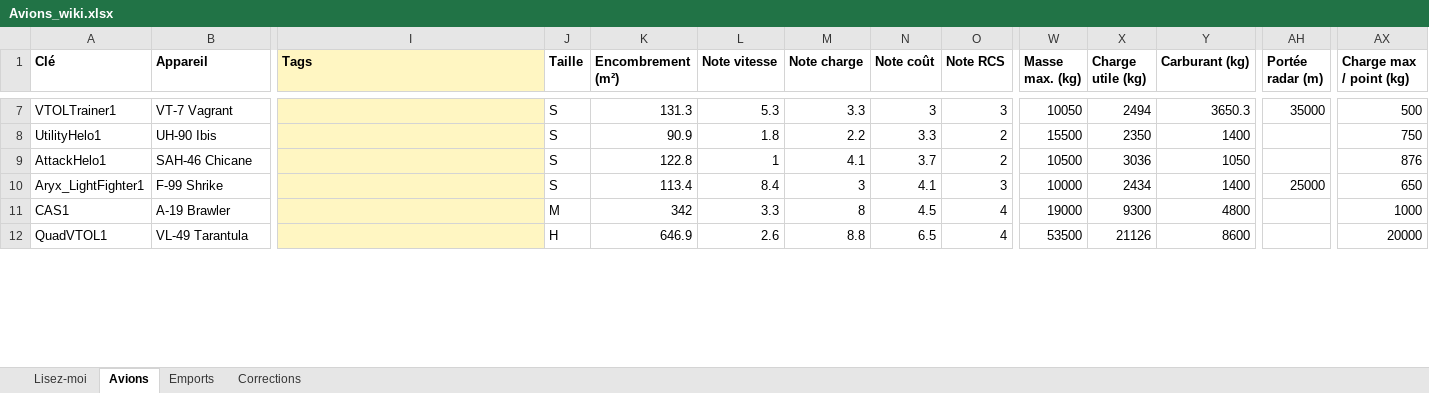
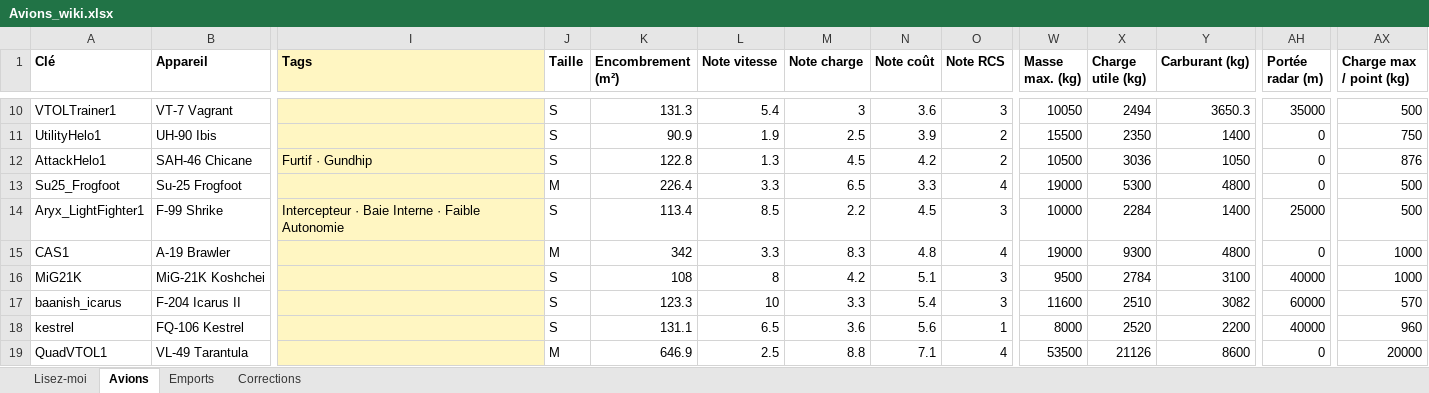
Before and after one commit to Zeviper-Gaming/Nuclear-Option-Wiki, an Excel workbook: data/Avions_wiki.xlsx, sheet Avions, drawn as a sheet; only a part is shown, gaps mark what is left out; values as stored, in another font and other column widths than the file's, no borders; addresses are those after the commit; rows hold the shown columns only; the diff covers the shown part only; the diff names each change by its address in the sheet, - before the commit and + after, or states it on an @@ line.

```diff
--- a/data/Avions_wiki.xlsx (sheet Avions)
+++ b/data/Avions_wiki.xlsx (sheet Avions)
-L10 (Note vitesse): 5.3
+L10 (Note vitesse): 5.4
-M10 (Note charge): 3.3
+M10 (Note charge): 3
-N10 (Note coût): 3
+N10 (Note coût): 3.6
-L11 (Note vitesse): 1.8
+L11 (Note vitesse): 1.9
-M11 (Note charge): 2.2
+M11 (Note charge): 2.5
-N11 (Note coût): 3.3
+N11 (Note coût): 3.9
-AH11:AH12 (Portée radar (m)): (empty)
+AH11:AH12 (Portée radar (m)): 0
-I12 (Tags): (empty)
+I12 (Tags): Furtif · Gundhip
-L12 (Note vitesse): 1
+L12 (Note vitesse): 1.3
-M12 (Note charge): 4.1
+M12 (Note charge): 4.5
-N12 (Note coût): 3.7
+N12 (Note coût): 4.2
+row 13: Su25_Frogfoot | Su-25 Frogfoot |  | M | 226.4 | 3.3 | 6.5 | 3.3 | 4 | 19000 | 5300 | 4800 | 0 | 500
-I14 (Tags): (empty)
+I14 (Tags): Intercepteur · Baie Interne · Faible Autonomie
-L14 (Note vitesse): 8.4
+L14 (Note vitesse): 8.5
-M14 (Note charge): 3
+M14 (Note charge): 2.2
-N14 (Note coût): 4.1
+N14 (Note coût): 4.5
-X14 (Charge utile (kg)): 2434
+X14 (Charge utile (kg)): 2284
-AX14 (Charge max / point (kg)): 650
+AX14 (Charge max / point (kg)): 500
-M15 (Note charge): 8
+M15 (Note charge): 8.3
-N15 (Note coût): 4.5
+N15 (Note coût): 4.8
-AH15 (Portée radar (m)): (empty)
+AH15 (Portée radar (m)): 0
+row 16: MiG21K | MiG-21K Koshchei |  | S | 108 | 8 | 4.2 | 5.1 | 3 | 9500 | 2784 | 3100 | 40000 | 1000
+row 17: baanish_icarus | F-204 Icarus II |  | S | 123.3 | 10 | 3.3 | 5.4 | 3 | 11600 | 2510 | 3082 | 60000 | 570
+row 18: kestrel | FQ-106 Kestrel |  | S | 131.1 | 6.5 | 3.6 | 5.6 | 1 | 8000 | 2520 | 2200 | 40000 | 960
-J19 (Taille): H
+J19 (Taille): M
-L19 (Note vitesse): 2.6
+L19 (Note vitesse): 2.5
-N19 (Note coût): 6.5
+N19 (Note coût): 7.1
-AH19 (Portée radar (m)): (empty)
+AH19 (Portée radar (m)): 0
```
Also changed, not shown: 4 added rows and 88 edited cells elsewhere in this sheet, sheet Emports, sheet Lisez-moi, 17 other files.
